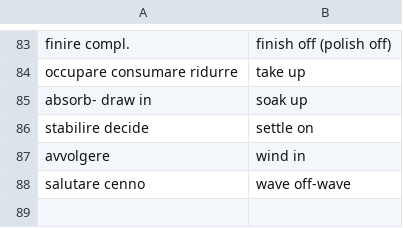
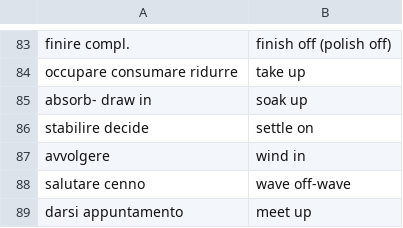
Before and after one commit to Chiquadro841/english_app, a CSV file: phrasal_verbs.csv, drawn as a sheet; only a part is shown, gaps mark what is left out.

Commit message:
Update phrasal_verbs.csv

```diff
--- a/phrasal_verbs.csv
+++ b/phrasal_verbs.csv
@@ -88 +88,2 @@ avvolgere,wind in
 salutare cenno,wave off-wave
+darsi appuntamento,meet up
```
